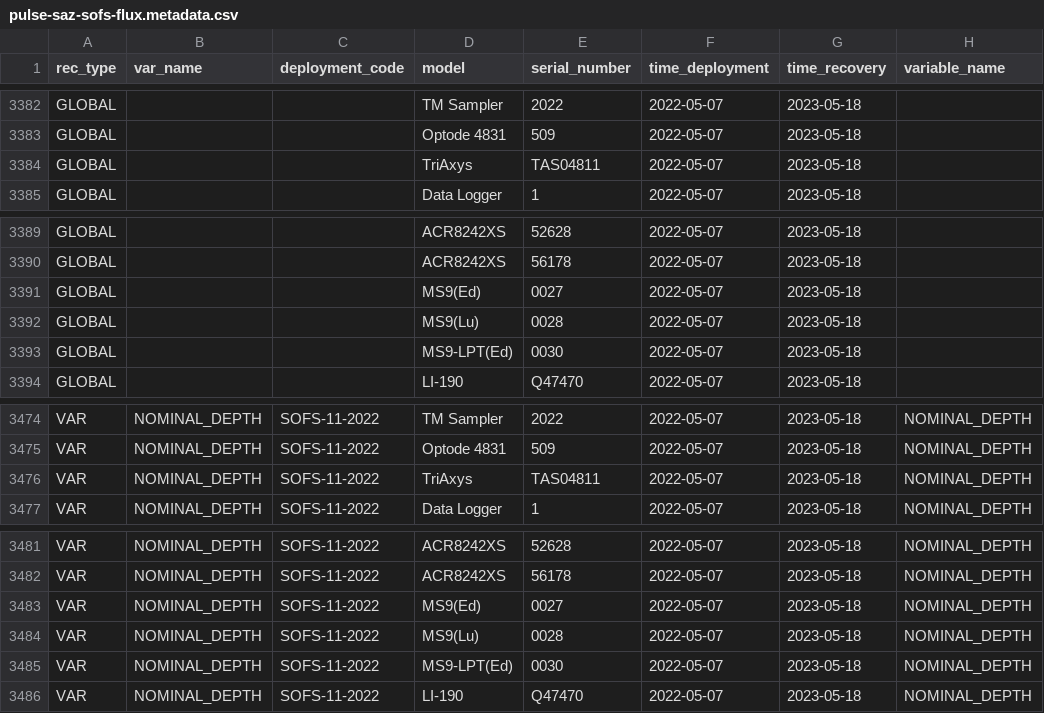
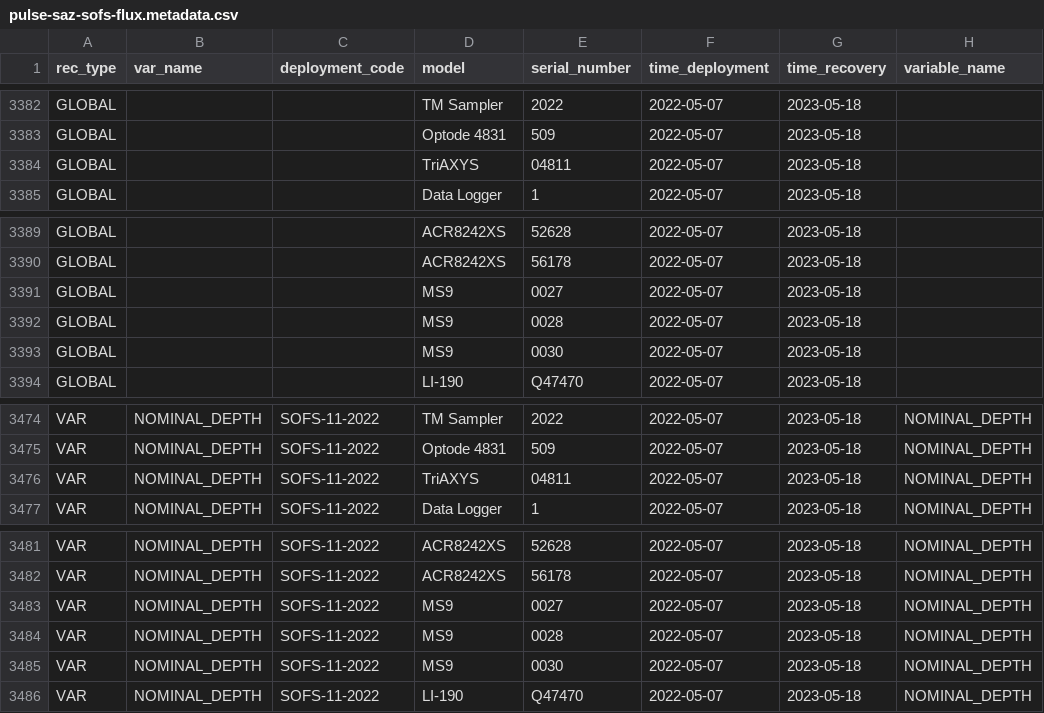
Before and after one commit to petejan/imos-tools, a CSV file: metadata/pulse-saz-sofs-flux.metadata.csv, drawn as a sheet; only a part is shown, gaps mark what is left out; the diff names each change by its address in the sheet, - before the commit and + after, or states it on an @@ line.

```diff
--- a/metadata/pulse-saz-sofs-flux.metadata.csv
+++ b/metadata/pulse-saz-sofs-flux.metadata.csv
-D3384 (model): TriAxys
+D3384 (model): TriAXYS
-E3384 (serial_number): TAS04811
+E3384 (serial_number): 04811
-D3391 (model): MS9(Ed)
+D3391 (model): MS9
-D3392 (model): MS9(Lu)
+D3392 (model): MS9
-D3393 (model): MS9-LPT(Ed)
+D3393 (model): MS9
-D3476 (model): TriAxys
+D3476 (model): TriAXYS
-E3476 (serial_number): TAS04811
+E3476 (serial_number): 04811
-D3483 (model): MS9(Ed)
+D3483 (model): MS9
-D3484 (model): MS9(Lu)
+D3484 (model): MS9
-D3485 (model): MS9-LPT(Ed)
+D3485 (model): MS9
```
Also changed, not shown: metadata/variable.metadata.csv, 2 other files.
